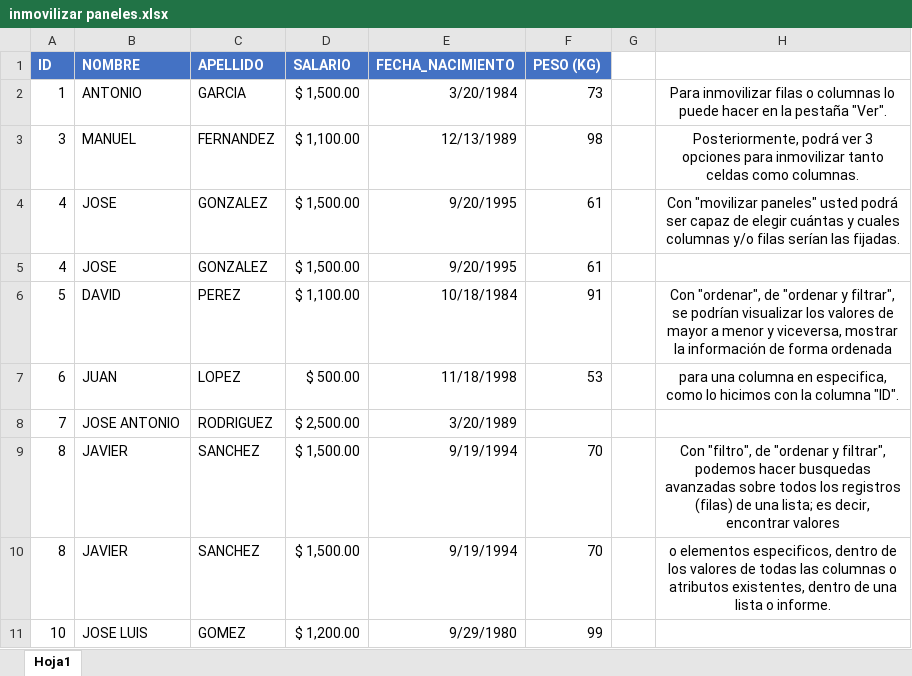
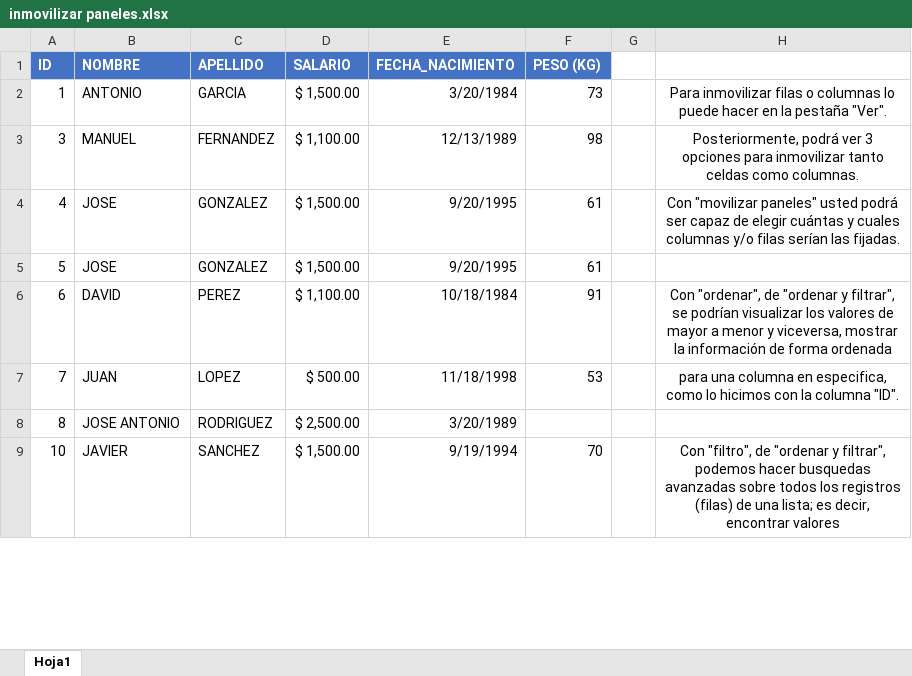
Before and after one commit to Rescata1995/Programming-Journal-by-R, an Excel workbook: Excel/Práctica/3. Listas en Excel/inmovilizar paneles.xlsx, sheet Hoja1, drawn as a sheet; only a part is shown; values as stored, in another font and other column widths than the file's, no borders; removed rows and columns are numbered as before the commit, all else as after; the diff covers the shown part only; the diff names each change by its address in the sheet, - before the commit and + after, or states it on an @@ line.

Commit message:
Eliminar elementos duplicados

```diff
--- a/Excel/Práctica/3. Listas en Excel/inmovilizar paneles.xlsx (sheet Hoja1)
+++ b/Excel/Práctica/3. Listas en Excel/inmovilizar paneles.xlsx (sheet Hoja1)
-row 5: 4 | JOSE | GONZALEZ | $ 1,500.00 | 9/20/1995 | 61
-B5 (NOMBRE): DAVID
+B5 (NOMBRE): JOSE
-C5 (APELLIDO): PEREZ
+C5 (APELLIDO): GONZALEZ
-D5 (SALARIO): $ 1,100.00
+D5 (SALARIO): $ 1,500.00
-E5 (FECHA_NACIMIENTO): 10/18/1984
+E5 (FECHA_NACIMIENTO): 9/20/1995
-F5 (PESO (KG)): 91
+F5 (PESO (KG)): 61
-H5: Con "ordenar", de "ordenar y filtrar", se podrían visualizar los valores de mayor a menor y viceversa, mostrar la información de forma ordenada
+H5: (empty)
-B6 (NOMBRE): JUAN
+B6 (NOMBRE): DAVID
-C6 (APELLIDO): LOPEZ
+C6 (APELLIDO): PEREZ
-D6 (SALARIO): $ 500.00
+D6 (SALARIO): $ 1,100.00
-E6 (FECHA_NACIMIENTO): 11/18/1998
+E6 (FECHA_NACIMIENTO): 10/18/1984
-F6 (PESO (KG)): 53
+F6 (PESO (KG)): 91
-H6: para una columna en especifica, como lo hicimos con la columna "ID".
+H6: Con "ordenar", de "ordenar y filtrar", se podrían visualizar los valores de mayor a menor y viceversa, mostrar la información de forma ordenada
-B7 (NOMBRE): JOSE ANTONIO
+B7 (NOMBRE): JUAN
-C7 (APELLIDO): RODRIGUEZ
+C7 (APELLIDO): LOPEZ
-D7 (SALARIO): $ 2,500.00
+D7 (SALARIO): $ 500.00
-E7 (FECHA_NACIMIENTO): 3/20/1989
+E7 (FECHA_NACIMIENTO): 11/18/1998
-F7 (PESO (KG)): (empty)
+F7 (PESO (KG)): 53
-H7: (empty)
+H7: para una columna en especifica, como lo hicimos con la columna "ID".
-B8 (NOMBRE): JAVIER
+B8 (NOMBRE): JOSE ANTONIO
-C8 (APELLIDO): SANCHEZ
+C8 (APELLIDO): RODRIGUEZ
-D8 (SALARIO): $ 1,500.00
+D8 (SALARIO): $ 2,500.00
-E8 (FECHA_NACIMIENTO): 9/19/1994
+E8 (FECHA_NACIMIENTO): 3/20/1989
-F8 (PESO (KG)): 70
+F8 (PESO (KG)): (empty)
-H8: Con "filtro", de "ordenar y filtrar", podemos hacer busquedas avanzadas sobre todos los registros (filas) de una lista; es decir, encontrar valores
+H8: (empty)
-row 10: 8 | JAVIER | SANCHEZ | $ 1,500.00 | 9/19/1994 | 70 |  | o elementos especificos, dentro de los valores de todas las columnas o atributos existentes, dentro de una lista o informe.
-B9 (NOMBRE): JOSE LUIS
+B9 (NOMBRE): JAVIER
-C9 (APELLIDO): GOMEZ
+C9 (APELLIDO): SANCHEZ
-D9 (SALARIO): $ 1,200.00
+D9 (SALARIO): $ 1,500.00
-E9 (FECHA_NACIMIENTO): 9/29/1980
+E9 (FECHA_NACIMIENTO): 9/19/1994
-F9 (PESO (KG)): 99
+F9 (PESO (KG)): 70
-H9: (empty)
+H9: Con "filtro", de "ordenar y filtrar", podemos hacer busquedas avanzadas sobre todos los registros (filas) de una lista; es decir, encontrar valores
```
Also changed, not shown: 8 added rows, 6 removed rows, 904 edited cells and merged cells elsewhere in this sheet.
